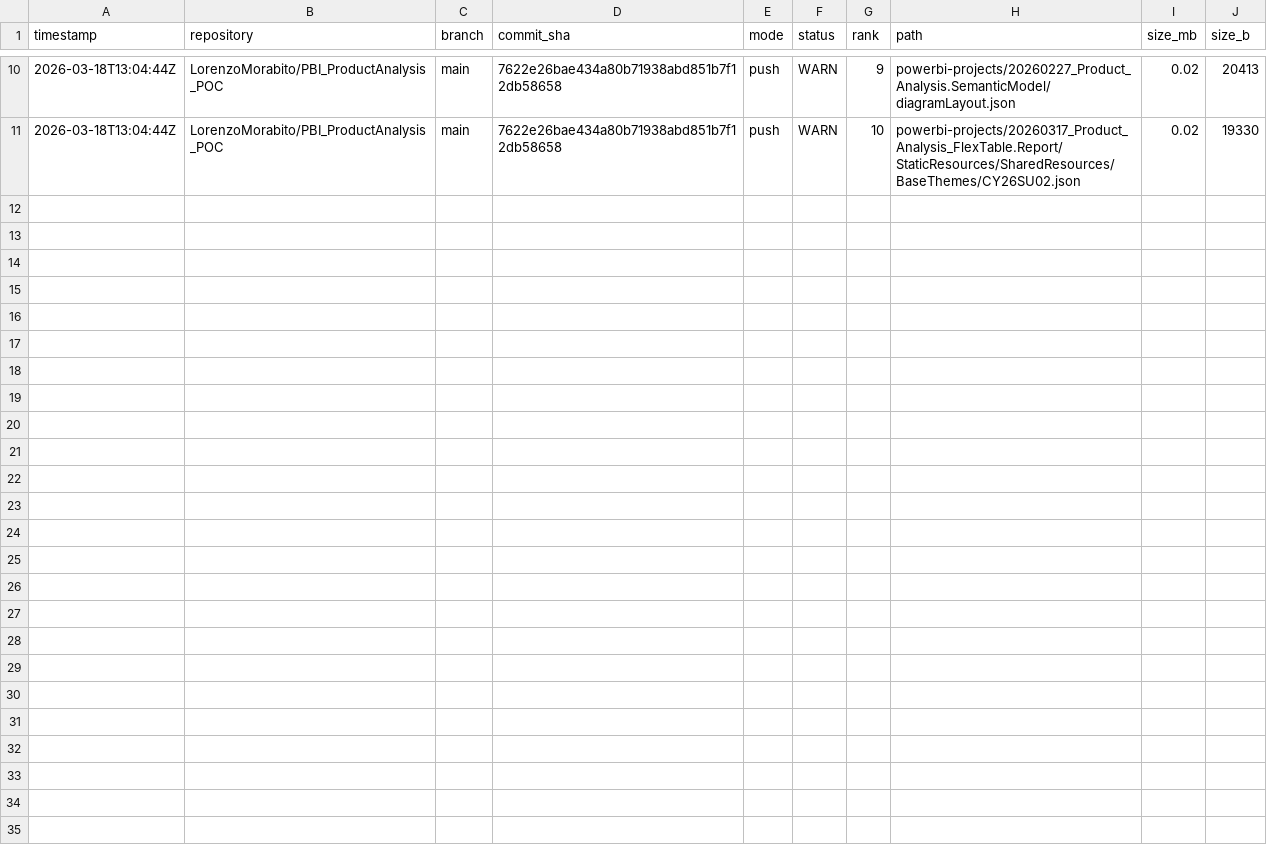
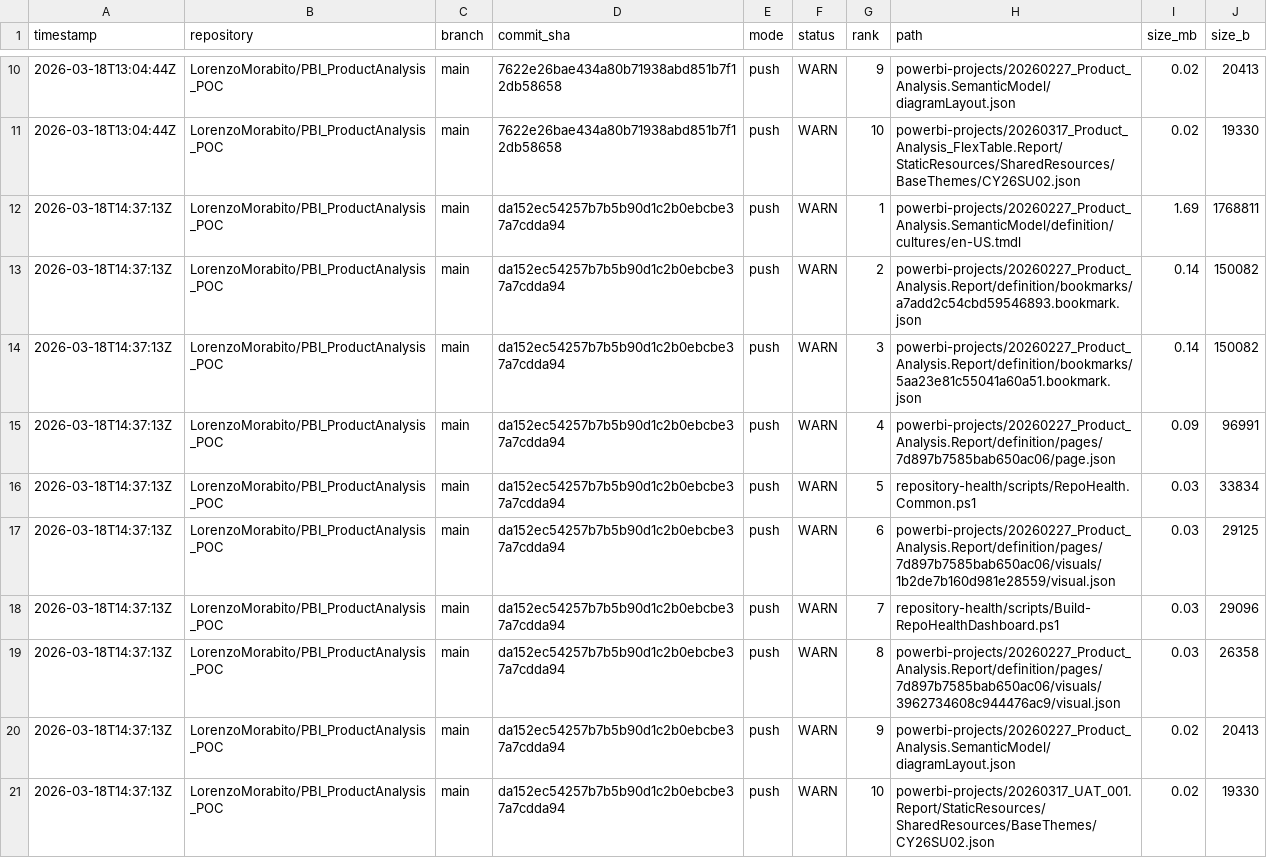
Before and after one commit to LorenzoMorabito/PBI_ProductAnalysis_POC, a CSV file: repository-health/history/top-files-history.csv, drawn as a sheet; only a part is shown, gaps mark what is left out; the diff names each change by its address in the sheet, - before the commit and + after, or states it on an @@ line.

```diff
--- a/repository-health/history/top-files-history.csv
+++ b/repository-health/history/top-files-history.csv
+row 12: 2026-03-18T14:37:13Z | LorenzoMorabito/PBI_ProductAnalysis_POC | main | da152ec54257b7b5b90d1c2b0ebcbe37a7cdda94 | push | WARN | 1 | powerbi-projects/20260227_Product_Analysis.SemanticModel/definition/cultures/en-US.tmdl | 1.69 | 1768811
+row 13: 2026-03-18T14:37:13Z | LorenzoMorabito/PBI_ProductAnalysis_POC | main | da152ec54257b7b5b90d1c2b0ebcbe37a7cdda94 | push | WARN | 2 | powerbi-projects/20260227_Product_Analysis.Report/definition/bookmarks/a7add2c54cbd59546893.bookmark.json | 0.14 | 150082
+row 14: 2026-03-18T14:37:13Z | LorenzoMorabito/PBI_ProductAnalysis_POC | main | da152ec54257b7b5b90d1c2b0ebcbe37a7cdda94 | push | WARN | 3 | powerbi-projects/20260227_Product_Analysis.Report/definition/bookmarks/5aa23e81c55041a60a51.bookmark.json | 0.14 | 150082
+row 15: 2026-03-18T14:37:13Z | LorenzoMorabito/PBI_ProductAnalysis_POC | main | da152ec54257b7b5b90d1c2b0ebcbe37a7cdda94 | push | WARN | 4 | powerbi-projects/20260227_Product_Analysis.Report/definition/pages/7d897b7585bab650ac06/page.json | 0.09 | 96991
+row 16: 2026-03-18T14:37:13Z | LorenzoMorabito/PBI_ProductAnalysis_POC | main | da152ec54257b7b5b90d1c2b0ebcbe37a7cdda94 | push | WARN | 5 | repository-health/scripts/RepoHealth.Common.ps1 | 0.03 | 33834
+row 17: 2026-03-18T14:37:13Z | LorenzoMorabito/PBI_ProductAnalysis_POC | main | da152ec54257b7b5b90d1c2b0ebcbe37a7cdda94 | push | WARN | 6 | powerbi-projects/20260227_Product_Analysis.Report/definition/pages/7d897b7585bab650ac06/visuals/1b2de7b160d981e28559/visual.json | 0.03 | 29125
+row 18: 2026-03-18T14:37:13Z | LorenzoMorabito/PBI_ProductAnalysis_POC | main | da152ec54257b7b5b90d1c2b0ebcbe37a7cdda94 | push | WARN | 7 | repository-health/scripts/Build-RepoHealthDashboard.ps1 | 0.03 | 29096
+row 19: 2026-03-18T14:37:13Z | LorenzoMorabito/PBI_ProductAnalysis_POC | main | da152ec54257b7b5b90d1c2b0ebcbe37a7cdda94 | push | WARN | 8 | powerbi-projects/20260227_Product_Analysis.Report/definition/pages/7d897b7585bab650ac06/visuals/3962734608c944476ac9/visual.json | 0.03 | 26358
+row 20: 2026-03-18T14:37:13Z | LorenzoMorabito/PBI_ProductAnalysis_POC | main | da152ec54257b7b5b90d1c2b0ebcbe37a7cdda94 | push | WARN | 9 | powerbi-projects/20260227_Product_Analysis.SemanticModel/diagramLayout.json | 0.02 | 20413
+row 21: 2026-03-18T14:37:13Z | LorenzoMorabito/PBI_ProductAnalysis_POC | main | da152ec54257b7b5b90d1c2b0ebcbe37a7cdda94 | push | WARN | 10 | powerbi-projects/20260317_UAT_001.Report/StaticResources/SharedResources/BaseThemes/CY26SU02.json | 0.02 | 19330
```
Also changed, not shown: repository-health/history/metrics-history.csv, 2 other files.
